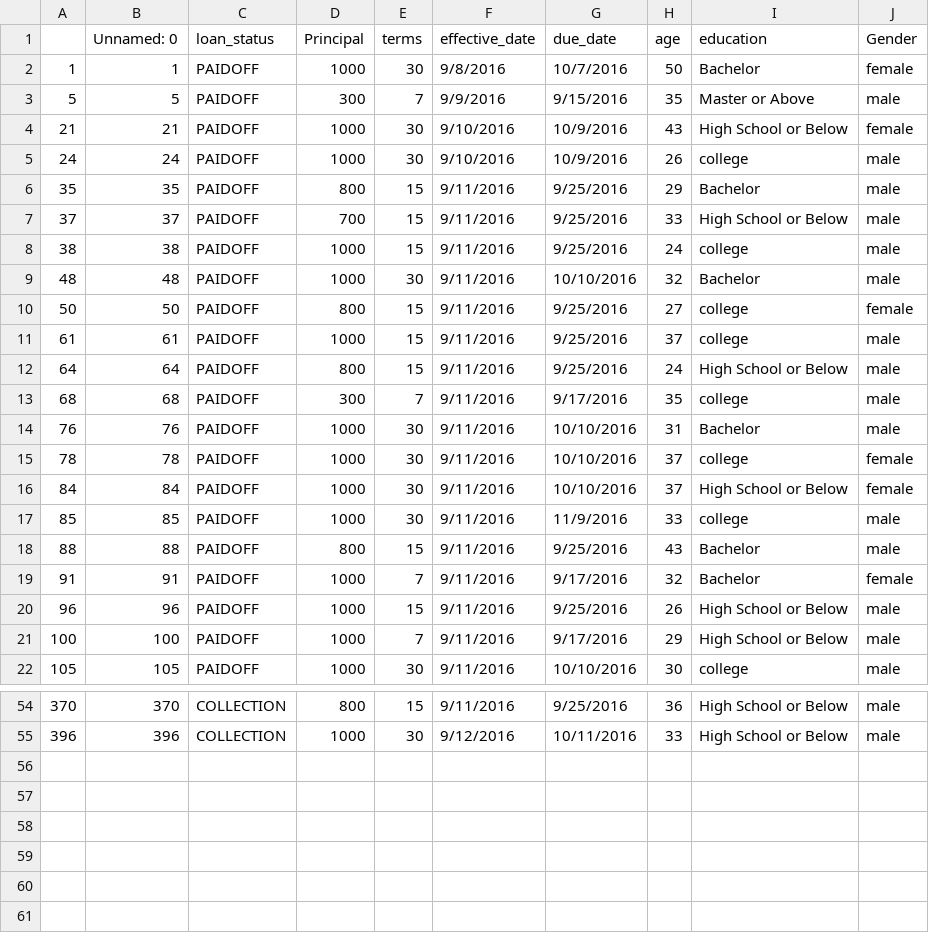
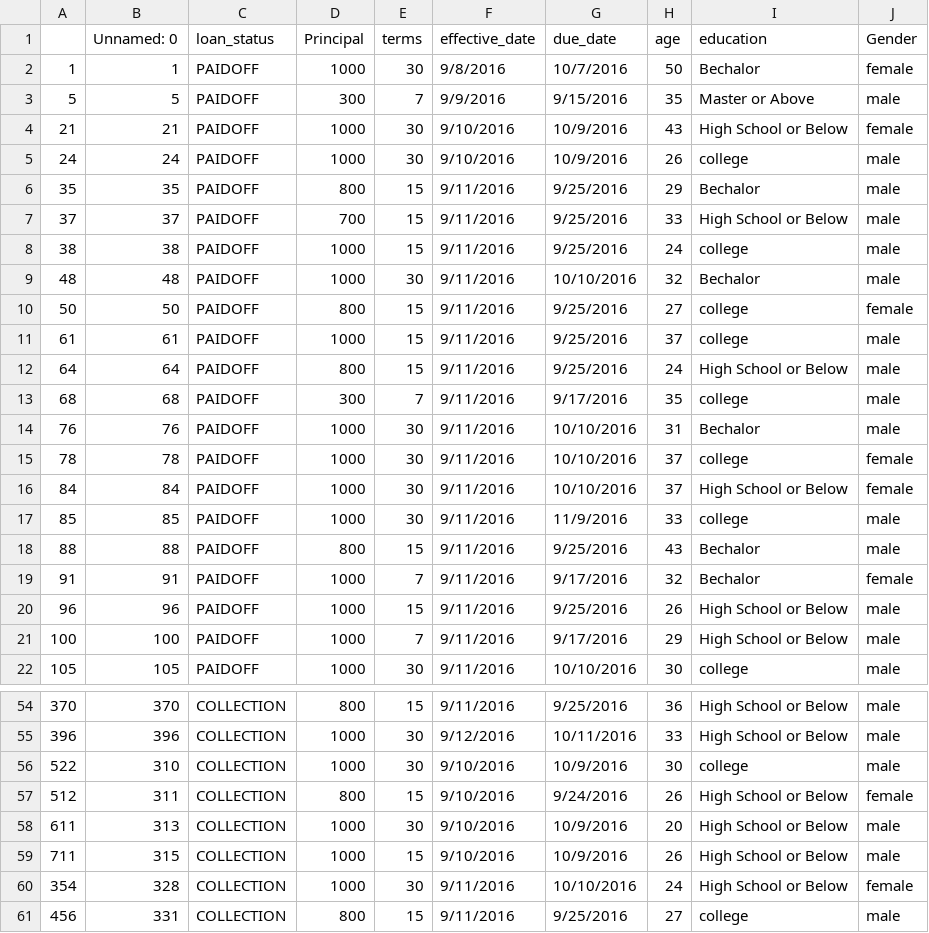
Before and after one commit to Alex-19791980/Loan_Project, a CSV file: loan_test_21.2020.csv, drawn as a sheet; only a part is shown, gaps mark what is left out; the diff covers the shown part only.

Commit message:
Add files via upload

```diff
--- a/loan_test_21.2020.csv
+++ b/loan_test_21.2020.csv
@@ -1,3 +1,3 @@
 ,Unnamed: 0,loan_status,Principal,terms,effective_date,due_date,age,education,Gender
-1,1,PAIDOFF,1000,30,9/8/2016,10/7/2016,50,Bachelor,female
+1,1,PAIDOFF,1000,30,9/8/2016,10/7/2016,50,Bechalor,female
 5,5,PAIDOFF,300,7,9/9/2016,9/15/2016,35,Master or Above,male
@@ -5,6 +5,6 @@
 24,24,PAIDOFF,1000,30,9/10/2016,10/9/2016,26,college,male
-35,35,PAIDOFF,800,15,9/11/2016,9/25/2016,29,Bachelor,male
+35,35,PAIDOFF,800,15,9/11/2016,9/25/2016,29,Bechalor,male
 37,37,PAIDOFF,700,15,9/11/2016,9/25/2016,33,High School or Below,male
 38,38,PAIDOFF,1000,15,9/11/2016,9/25/2016,24,college,male
-48,48,PAIDOFF,1000,30,9/11/2016,10/10/2016,32,Bachelor,male
+48,48,PAIDOFF,1000,30,9/11/2016,10/10/2016,32,Bechalor,male
 50,50,PAIDOFF,800,15,9/11/2016,9/25/2016,27,college,female
@@ -13,3 +13,3 @@
 68,68,PAIDOFF,300,7,9/11/2016,9/17/2016,35,college,male
-76,76,PAIDOFF,1000,30,9/11/2016,10/10/2016,31,Bachelor,male
+76,76,PAIDOFF,1000,30,9/11/2016,10/10/2016,31,Bechalor,male
 78,78,PAIDOFF,1000,30,9/11/2016,10/10/2016,37,college,female
@@ -17,4 +17,4 @@
 85,85,PAIDOFF,1000,30,9/11/2016,11/9/2016,33,college,male
-88,88,PAIDOFF,800,15,9/11/2016,9/25/2016,43,Bachelor,male
-91,91,PAIDOFF,1000,7,9/11/2016,9/17/2016,32,Bachelor,female
+88,88,PAIDOFF,800,15,9/11/2016,9/25/2016,43,Bechalor,male
+91,91,PAIDOFF,1000,7,9/11/2016,9/17/2016,32,Bechalor,female
 96,96,PAIDOFF,1000,15,9/11/2016,9/25/2016,26,High School or Below,male
@@ -55 +55,7 @@
 396,396,COLLECTION,1000,30,9/12/2016,10/11/2016,33,High School or Below,male
+522,310,COLLECTION,1000,30,9/10/2016,10/9/2016,30,college,male
+512,311,COLLECTION,800,15,9/10/2016,9/24/2016,26,High School or Below,female
+611,313,COLLECTION,1000,30,9/10/2016,10/9/2016,20,High School or Below,male
+711,315,COLLECTION,1000,15,9/10/2016,10/9/2016,26,High School or Below,male
+354,328,COLLECTION,1000,30,9/11/2016,10/10/2016,24,High School or Below,female
+456,331,COLLECTION,800,15,9/11/2016,9/25/2016,27,college,male
```
Also changed, not shown: 2 edited cells elsewhere in this file.
